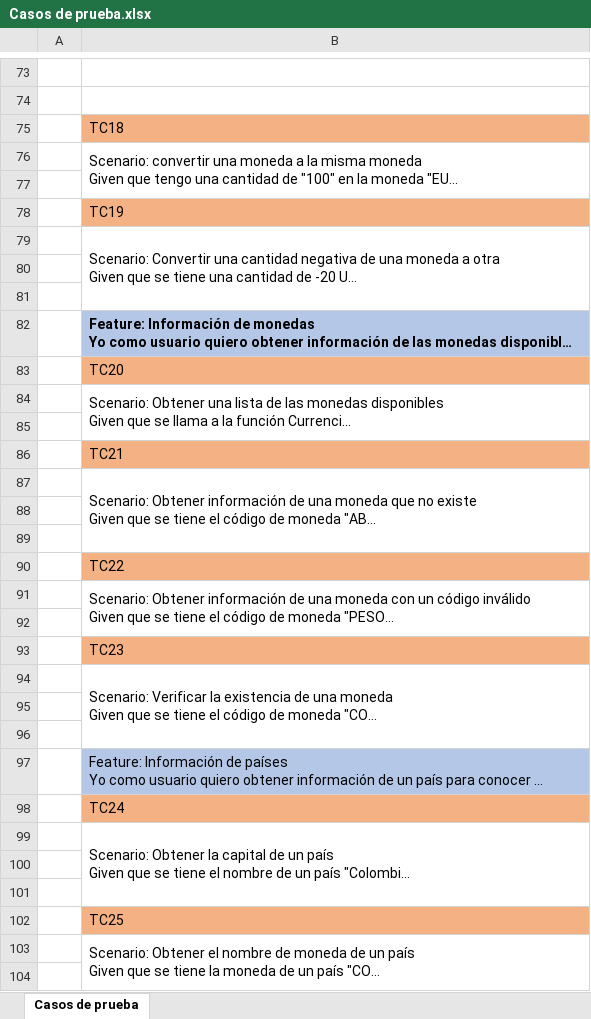
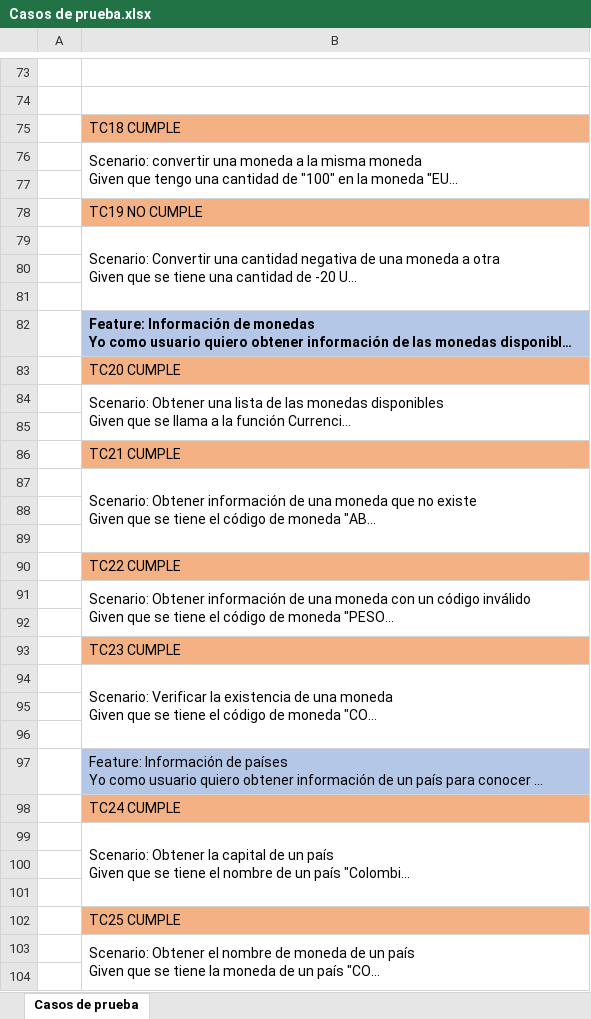
Before and after one commit to training-practice-sofkau/C1-2023-QA-Calidad-RF, an Excel workbook: Casos de prueba.xlsx, sheet Casos de prueba, drawn as a sheet; only a part is shown, gaps mark what is left out; long unchanged cells end in …; values as stored, in another font and other column widths than the file's, no borders; the diff covers the shown part only; the diff names each change by its address in the sheet, - before the commit and + after, or states it on an @@ line.

Commit message:
Acatualizando casos de pruebas con casos de cumple y no cumple

```diff
--- a/Casos de prueba.xlsx (sheet Casos de prueba)
+++ b/Casos de prueba.xlsx (sheet Casos de prueba)
-B75: TC18
+B75: TC18 CUMPLE
-B78: TC19
+B78: TC19 NO CUMPLE
-B83: TC20
+B83: TC20 CUMPLE
-B86: TC21
+B86: TC21 CUMPLE
-B90: TC22
+B90: TC22 CUMPLE
-B93: TC23
+B93: TC23 CUMPLE
-B98: TC24
+B98: TC24 CUMPLE
-B102: TC25
+B102: TC25 CUMPLE
```
Also changed, not shown: 25 edited cells elsewhere in this sheet.
